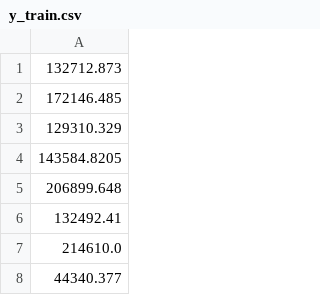
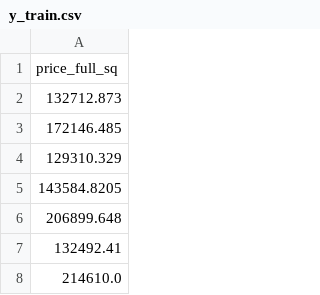
Before and after one commit to weizhou2273/Project3_kaggle_Russian_housing, a CSV file: data/best/y_train.csv, drawn as a sheet; only a part is shown; the shorter side is filled out with more unchanged rows; the diff names each change by its address in the sheet, - before the commit and + after, or states it on an @@ line.

Commit message:
current best performance dataset,no need preprocessing

```diff
--- a/data/best/y_train.csv
+++ b/data/best/y_train.csv
+row 1: price_full_sq
```
Also changed, not shown: 2 other files.
